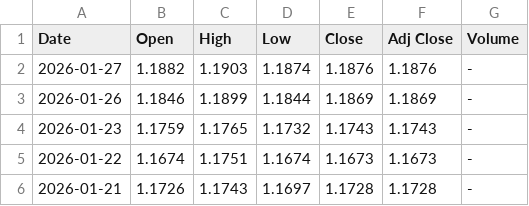
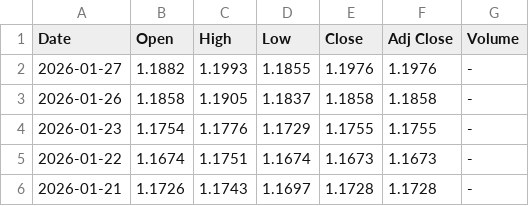
Before and after one commit to ra2607Alessandro/monte_carlo_learning, a CSV file: EUR_USD.csv, drawn as a sheet; only a part is shown.

```diff
--- a/EUR_USD.csv
+++ b/EUR_USD.csv
@@ -1,5 +1,5 @@
 Date,Open,High,Low,Close,Adj Close,Volume
-2026-01-27,1.1882,1.1903,1.1874,1.1876,1.1876,-
-2026-01-26,1.1846,1.1899,1.1844,1.1869,1.1869,-
-2026-01-23,1.1759,1.1765,1.1732,1.1743,1.1743,-
+2026-01-27,1.1882,1.1993,1.1855,1.1976,1.1976,-
+2026-01-26,1.1858,1.1905,1.1837,1.1858,1.1858,-
+2026-01-23,1.1754,1.1776,1.1729,1.1755,1.1755,-
 2026-01-22,1.1674,1.1751,1.1674,1.1673,1.1673,-
```
Also changed, not shown: 1 other file.
